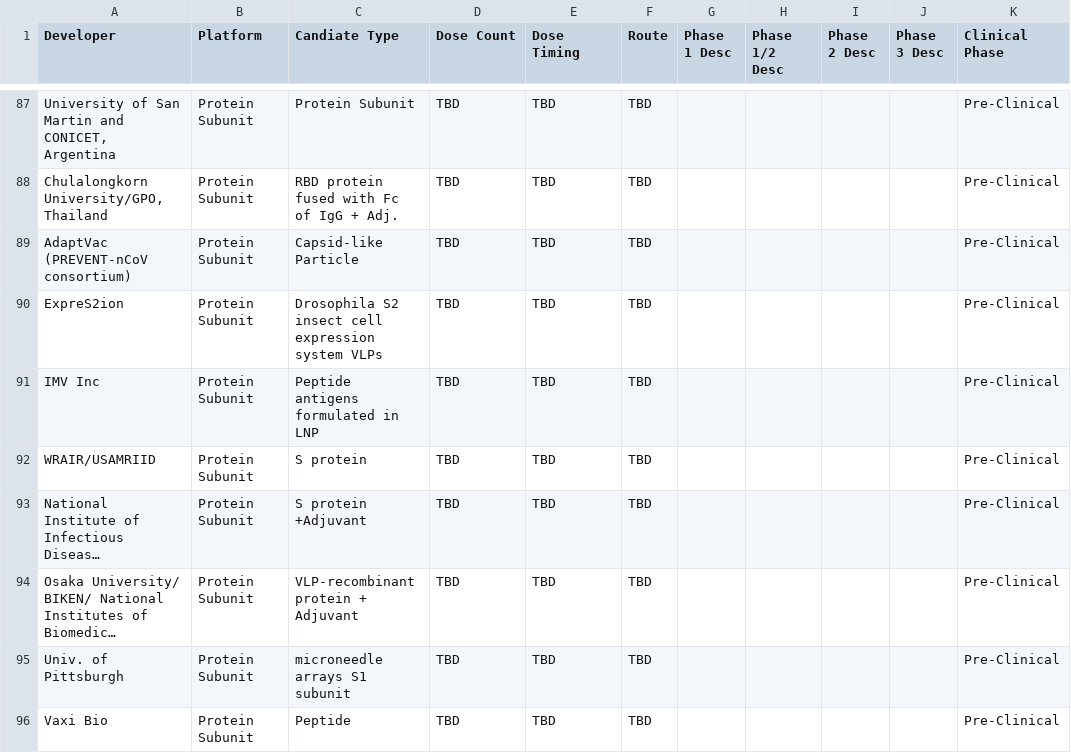
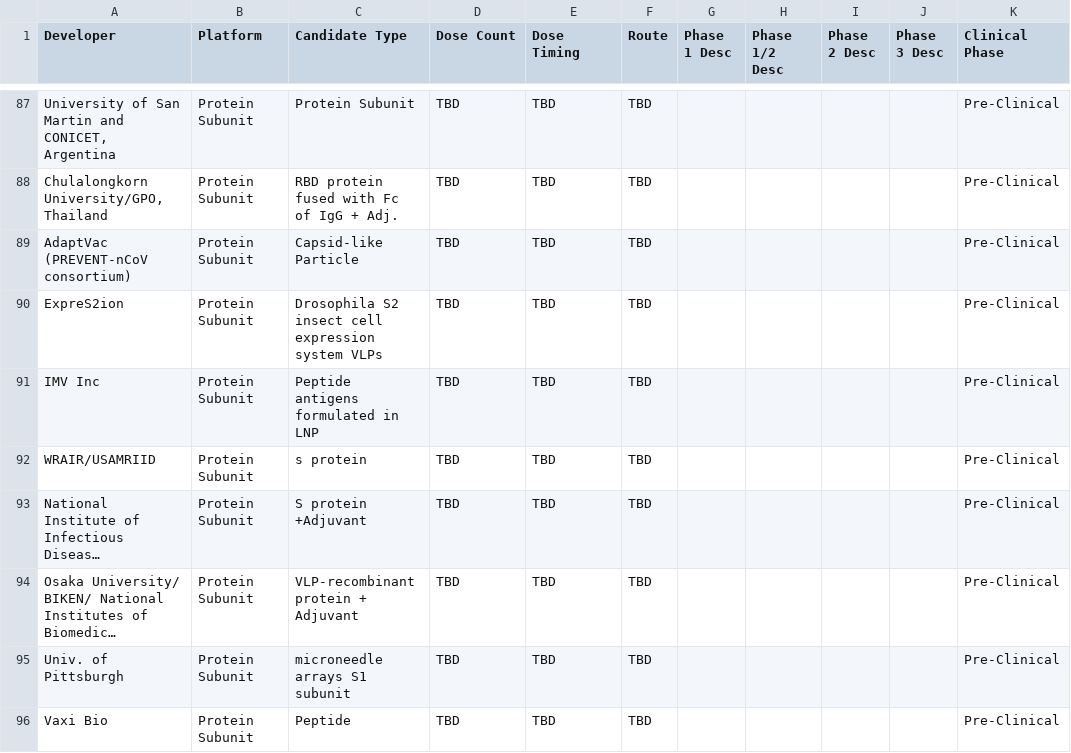
Before and after one commit to sitrucp/covid_who_vaccine_landscape, a CSV file: output/who_vaccines.csv, drawn as a sheet; only a part is shown, gaps mark what is left out; long unchanged cells end in …; the diff names each change by its address in the sheet, - before the commit and + after, or states it on an @@ line.

```diff
--- a/output/who_vaccines.csv
+++ b/output/who_vaccines.csv
-C1: Candiate Type
+C1: Candidate Type
-C92 (Candidate Type): S protein
+C92 (Candidate Type): s protein
```
Also changed, not shown: output/column_counts.csv, 2 other files.
